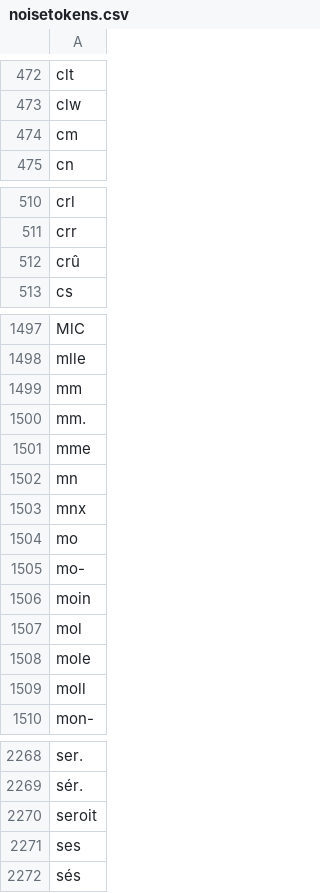
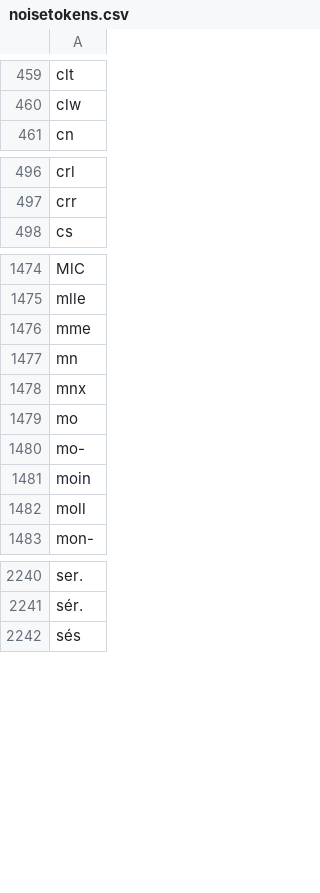
Before and after one commit to oeuvres/alix, a CSV file: common/src/resources/com/github/oeuvres/alix/fr/noisetokens.csv, drawn as a sheet; only a part is shown, gaps mark what is left out; the diff covers the shown part only; the diff names each change by its address in the sheet, - before the commit and + after, or states it on an @@ line.

```diff
--- a/common/src/resources/com/github/oeuvres/alix/fr/noisetokens.csv
+++ b/common/src/resources/com/github/oeuvres/alix/fr/noisetokens.csv
-row 474: cm
-row 512: crû
-row 1499: mm
-row 1500: mm.
-row 1507: mol
-row 1508: mole
-row 2270: seroit
-row 2271: ses
```
Also changed, not shown: 25 removed rows elsewhere in this file, fr/src/resources/com/github/oeuvres/alix/fr/mwe-words.csv, fr/src/resources/com/github/oeuvres/alix/fr/norm-misc.csv, 6 other files.
